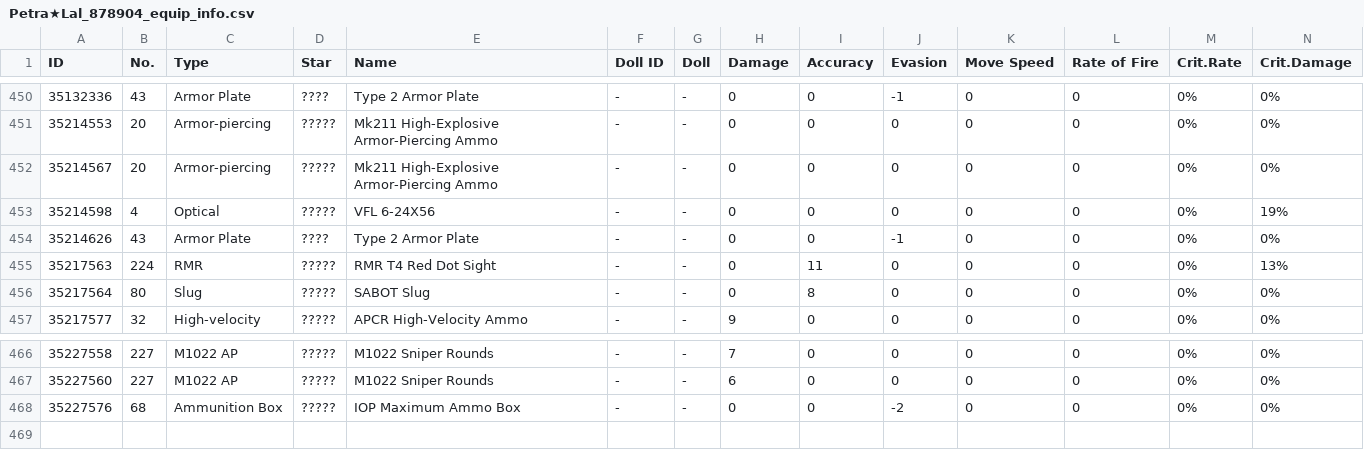
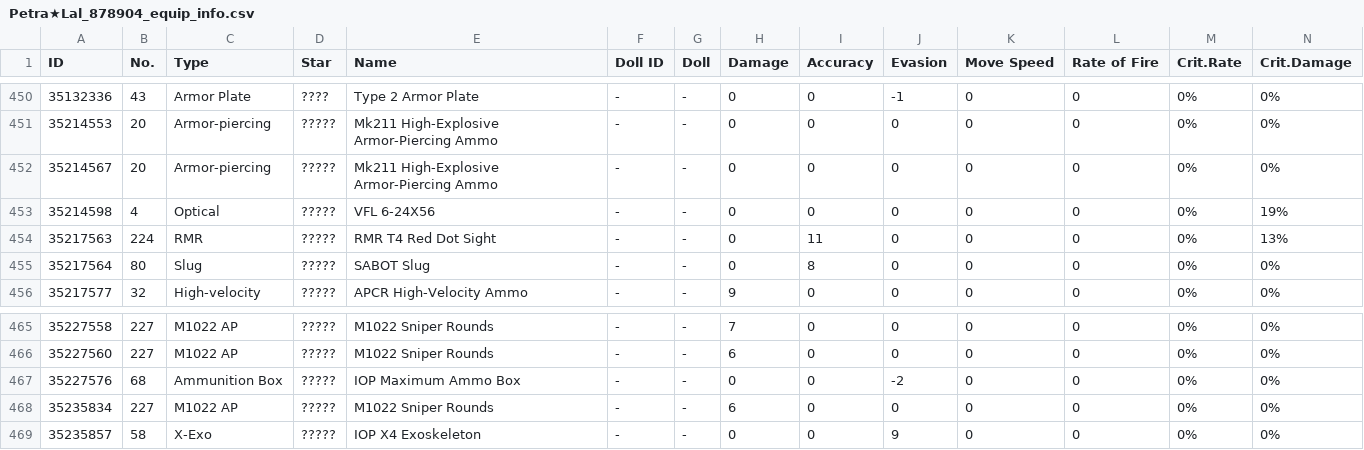
Before and after one commit to TheRealPetraLal/Info, a CSV file: Petra★Lal_878904_equip_info.csv, drawn as a sheet; only a part is shown, gaps mark what is left out; removed rows and columns are numbered as before the commit, all else as after; rows hold the shown columns only; the diff names each change by its address in the sheet, - before the commit and + after, or states it on an @@ line.

```diff
--- a/Petra★Lal_878904_equip_info.csv
+++ b/Petra★Lal_878904_equip_info.csv
-row 454: 35214626 | 43 | Armor Plate | ???? | Type 2 Armor Plate | - | - | 0 | 0 | -1 | 0 | 0 | 0% | 0%
+row 468: 35235834 | 227 | M1022 AP | ????? | M1022 Sniper Rounds | - | - | 6 | 0 | 0 | 0 | 0 | 0% | 0%
+row 469: 35235857 | 58 | X-Exo | ????? | IOP X4 Exoskeleton | - | - | 0 | 0 | 9 | 0 | 0 | 0% | 0%
```
Also changed, not shown: Petra★Lal_878904__theater_optimize_team.csv, Petra★Lal_878904_coalition_info.csv, 3 other files.
